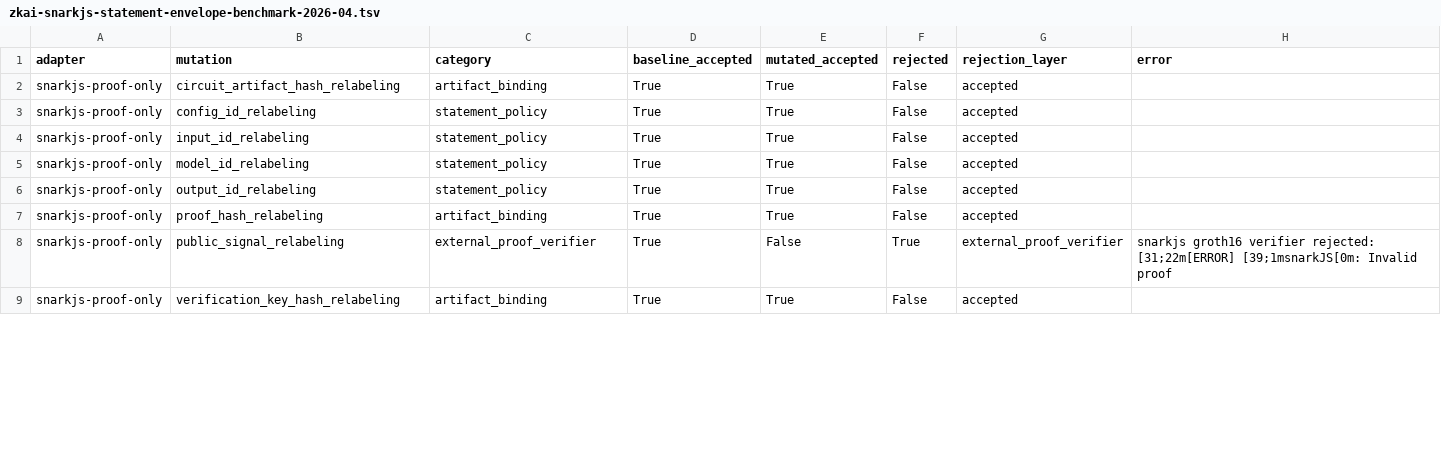
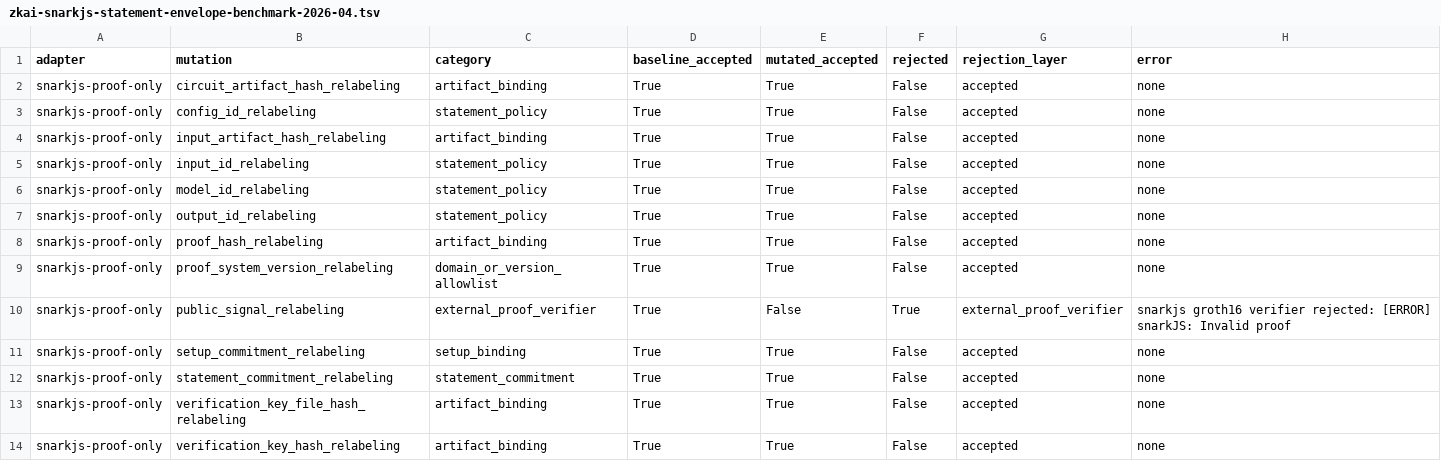
Before and after one commit to omarespejel/llm-provable-computer, a TSV file: docs/engineering/evidence/zkai-snarkjs-statement-envelope-benchmark-2026-04.tsv, drawn as a sheet; only a part is shown; addresses are those after the commit; the diff covers the shown part only; the diff names each change by its address in the sheet, - before the commit and + after, or states it on an @@ line.

Commit message:
Record hardened snarkjs receipt evidence

```diff
--- a/docs/engineering/evidence/zkai-snarkjs-statement-envelope-benchmark-2026-04.tsv
+++ b/docs/engineering/evidence/zkai-snarkjs-statement-envelope-benchmark-2026-04.tsv
-H2:H3 (error): (empty)
+H2:H3 (error): none
+row 4: snarkjs-proof-only | input_artifact_hash_relabeling | artifact_binding | True | True | False | accepted | none
-H5:H8 (error): (empty)
+H5:H8 (error): none
+row 9: snarkjs-proof-only | proof_system_version_relabeling | domain_or_version_allowlist | True | True | False | accepted | none
-H10 (error): …verifier rejected: [31;22m[ERROR] [39;1msnarkJS[0m: Invalid proof
+H10 (error): …verifier rejected: [ERROR] snarkJS: Invalid proof
+row 11: snarkjs-proof-only | setup_commitment_relabeling | setup_binding | True | True | False | accepted | none
+row 12: snarkjs-proof-only | statement_commitment_relabeling | statement_commitment | True | True | False | accepted | none
+row 13: snarkjs-proof-only | verification_key_file_hash_relabeling | artifact_binding | True | True | False | accepted | none
-H14 (error): (empty)
+H14 (error): none
```
Also changed, not shown: 5 added rows and 2 edited cells elsewhere in this file, 4 other files.
